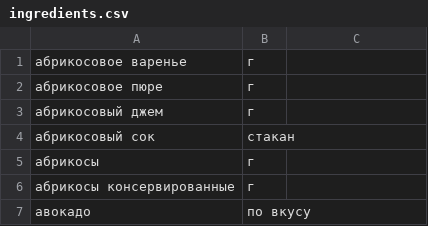
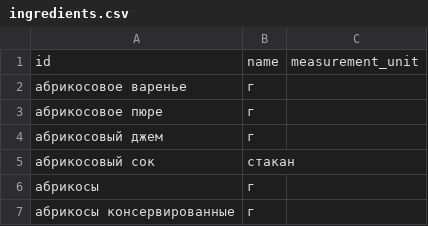
Before and after one commit to AnokhovskayaSofia/foodgram-project-react, a CSV file: data/ingredients.csv, drawn as a sheet; only a part is shown; the shorter side is filled out with more unchanged rows.

```diff
--- a/data/ingredients.csv
+++ b/data/ingredients.csv
@@ -1 +1,2 @@
+id, name, measurement_unit
 абрикосовое варенье,г
```
Also changed, not shown: 6 other files.
